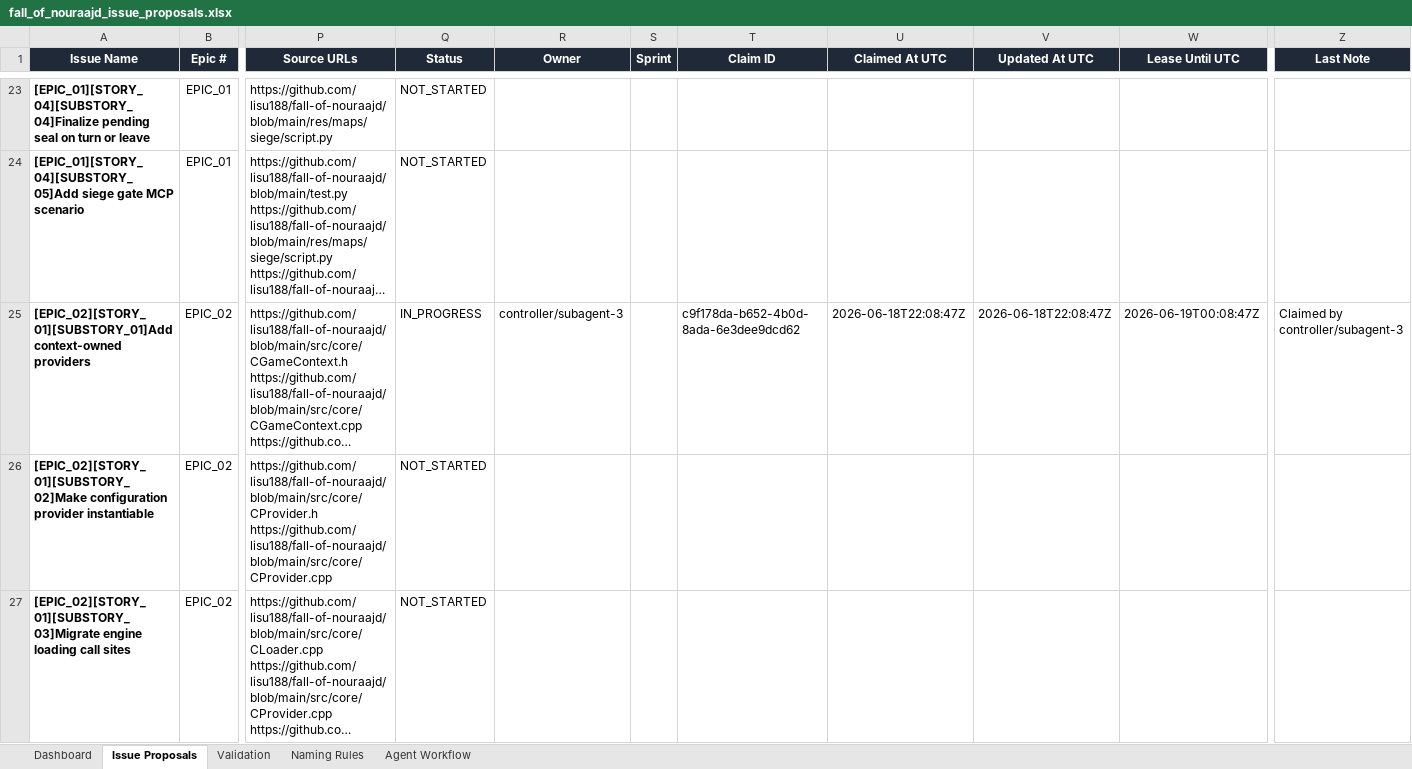
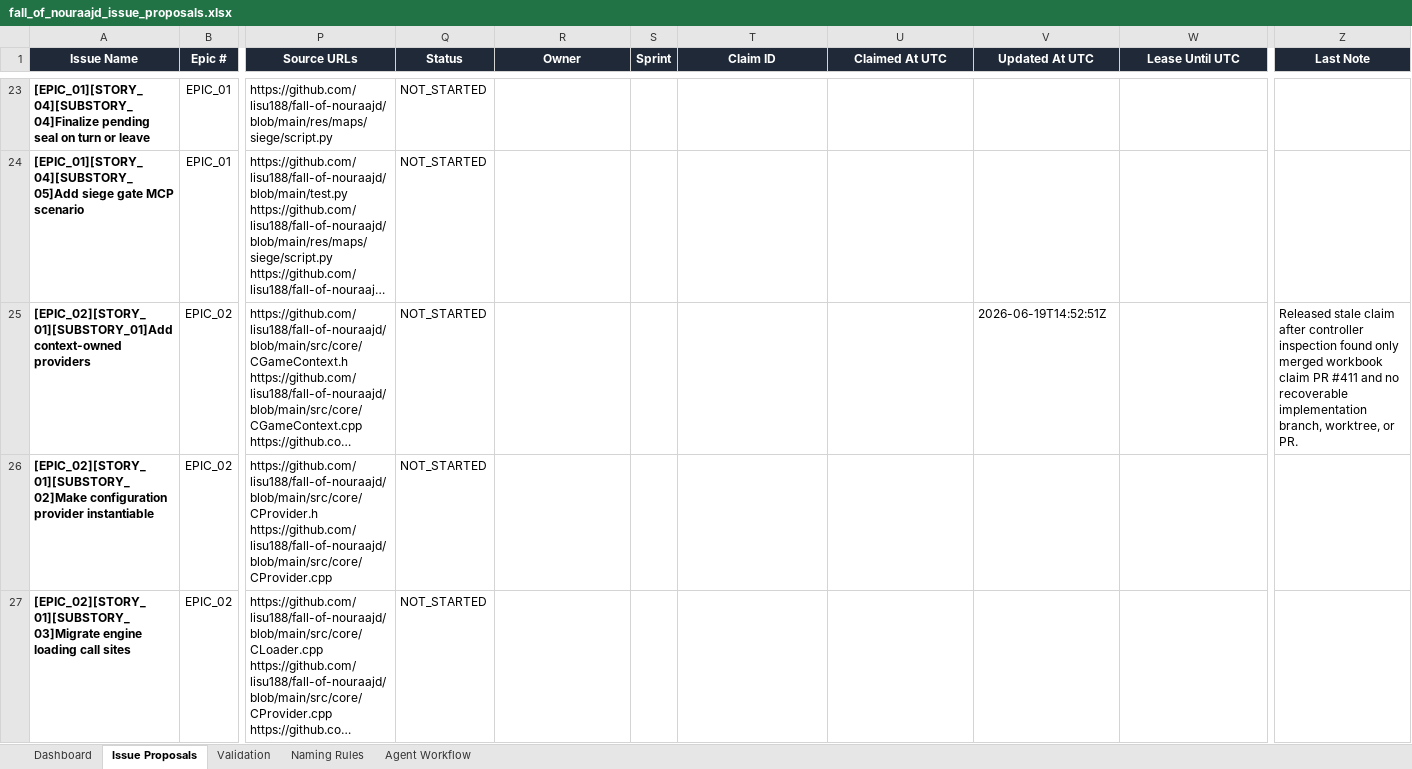
Before and after one commit to lisu188/fall-of-nouraajd, an Excel workbook: planning/fall_of_nouraajd_issue_proposals.xlsx, sheet Issue Proposals, drawn as a sheet; only a part is shown, gaps mark what is left out; long unchanged cells end in …; values as stored, in another font and other column widths than the file's, no borders; conditional formats and table styles not drawn; the diff names each change by its address in the sheet, - before the commit and + after, or states it on an @@ line.

Commit message:
Release stale context providers queue claim

```diff
--- a/planning/fall_of_nouraajd_issue_proposals.xlsx (sheet Issue Proposals)
+++ b/planning/fall_of_nouraajd_issue_proposals.xlsx (sheet Issue Proposals)
-Q25 (Status): IN_PROGRESS
+Q25 (Status): NOT_STARTED
-R25 (Owner): controller/subagent-3
+R25 (Owner): (empty)
-T25 (Claim ID): c9f178da-b652-4b0d-8ada-6e3dee9dcd62
+T25 (Claim ID): (empty)
-U25 (Claimed At UTC): 2026-06-18T22:08:47Z
+U25 (Claimed At UTC): (empty)
-V25 (Updated At UTC): 2026-06-18T22:08:47Z
+V25 (Updated At UTC): 2026-06-19T14:52:51Z
-W25 (Lease Until UTC): 2026-06-19T00:08:47Z
+W25 (Lease Until UTC): (empty)
-Z25 (Last Note): Claimed by controller/subagent-3
+Z25 (Last Note): Released stale claim after controller inspection found only merged workbook claim PR #411 and no recoverable implementation branch, worktree, or PR.
```
